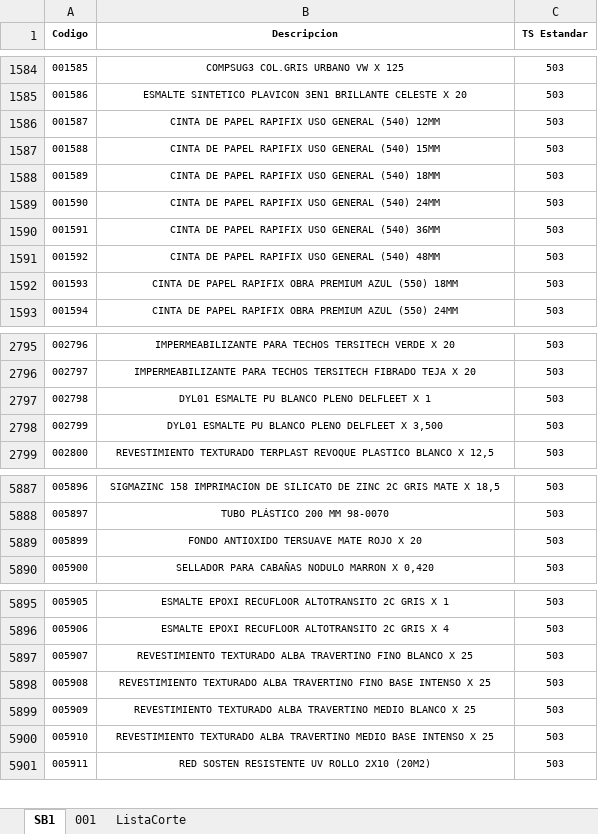
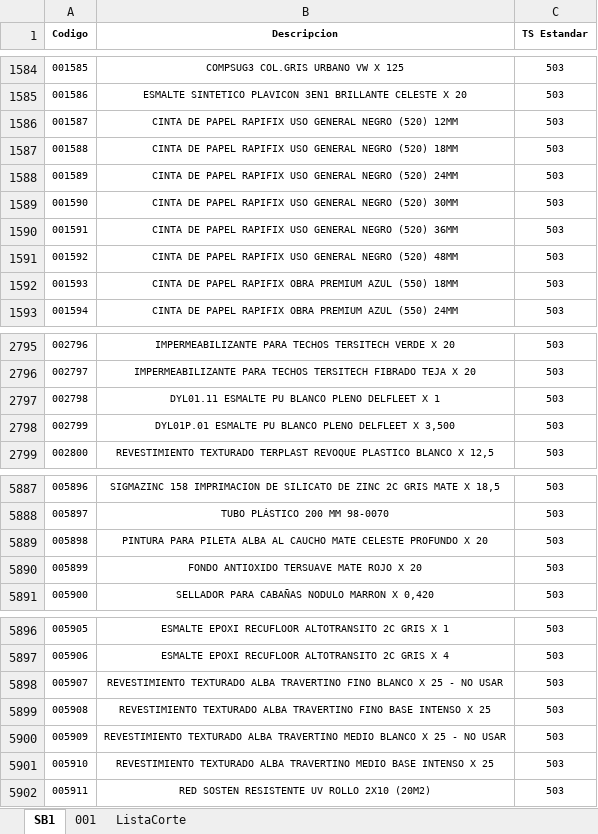
Before and after one commit to Nrlsb/PrecioSuc, an Excel workbook: public/ListaDeProductos.xlsx, sheet SB1, drawn as a sheet; only a part is shown, gaps mark what is left out; values as stored, in another font and other column widths than the file's, no borders; addresses are those after the commit; the diff covers the shown part only; the diff names each change by its address in the sheet, - before the commit and + after, or states it on an @@ line.

```diff
--- a/public/ListaDeProductos.xlsx (sheet SB1)
+++ b/public/ListaDeProductos.xlsx (sheet SB1)
-B1586 (Descripcion): …USO GENERAL (540) 12MM
+B1586 (Descripcion): …USO GENERAL NEGRO (520) 12MM
-B1587 (Descripcion): …USO GENERAL (540) 15MM
+B1587 (Descripcion): …USO GENERAL NEGRO (520) 18MM
-B1588 (Descripcion): …USO GENERAL (540) 18MM
+B1588 (Descripcion): …USO GENERAL NEGRO (520) 24MM
-B1589 (Descripcion): …USO GENERAL (540) 24MM
+B1589 (Descripcion): …USO GENERAL NEGRO (520) 30MM
-B1590 (Descripcion): …USO GENERAL (540) 36MM
+B1590 (Descripcion): …USO GENERAL NEGRO (520) 36MM
-B1591 (Descripcion): …USO GENERAL (540) 48MM
+B1591 (Descripcion): …USO GENERAL NEGRO (520) 48MM
-B2797 (Descripcion): DYL01 ESMALTE PU BLANCO PLENO DELFLEET X 1
+B2797 (Descripcion): DYL01.11 ESMALTE PU BLANCO PLENO DELFLEET X 1
-B2798 (Descripcion): DYL01 ESMALTE PU…
+B2798 (Descripcion): DYL01P.01 ESMALTE PU…
+row 5889: 005898 | PINTURA PARA PILETA ALBA AL CAUCHO MATE CELESTE PROFUNDO X 20 | 503
-B5898 (Descripcion): …X 25
+B5898 (Descripcion): …X 25 - NO USAR
-B5900 (Descripcion): …X 25
+B5900 (Descripcion): …X 25 - NO USAR
```
Also changed, not shown: 2 edited cells elsewhere in this sheet, sheet 001, sheet ListaCorte, formulas that keep their value, 1 other file.
